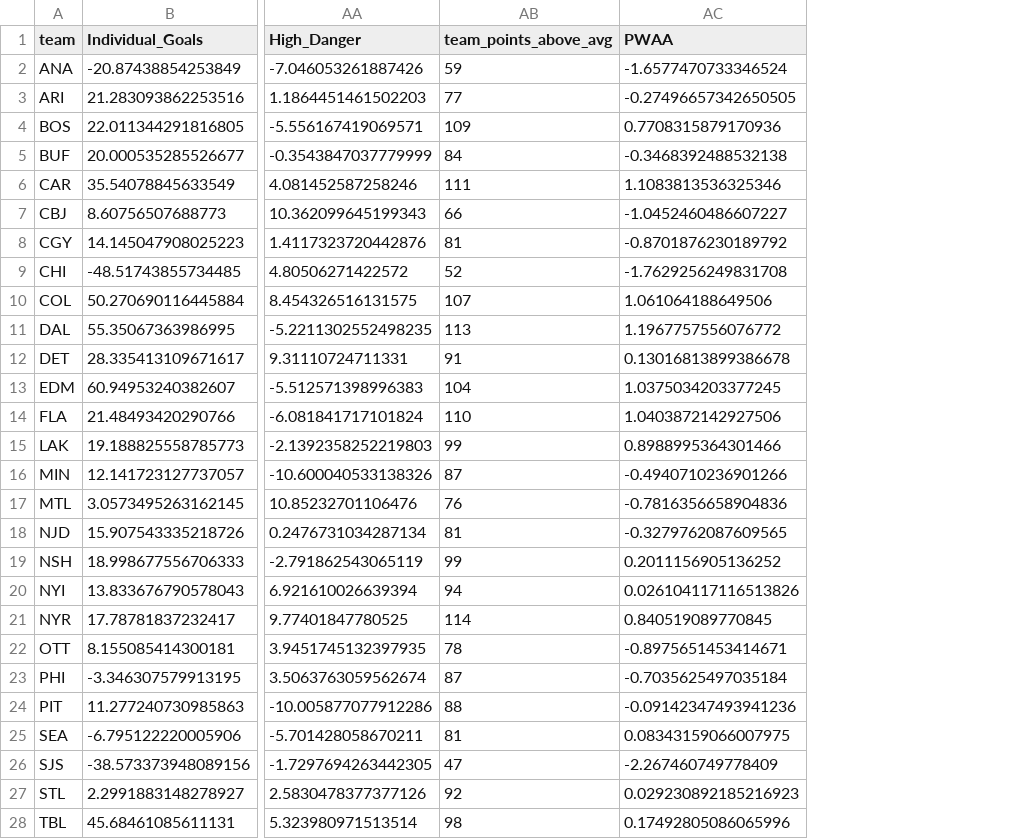
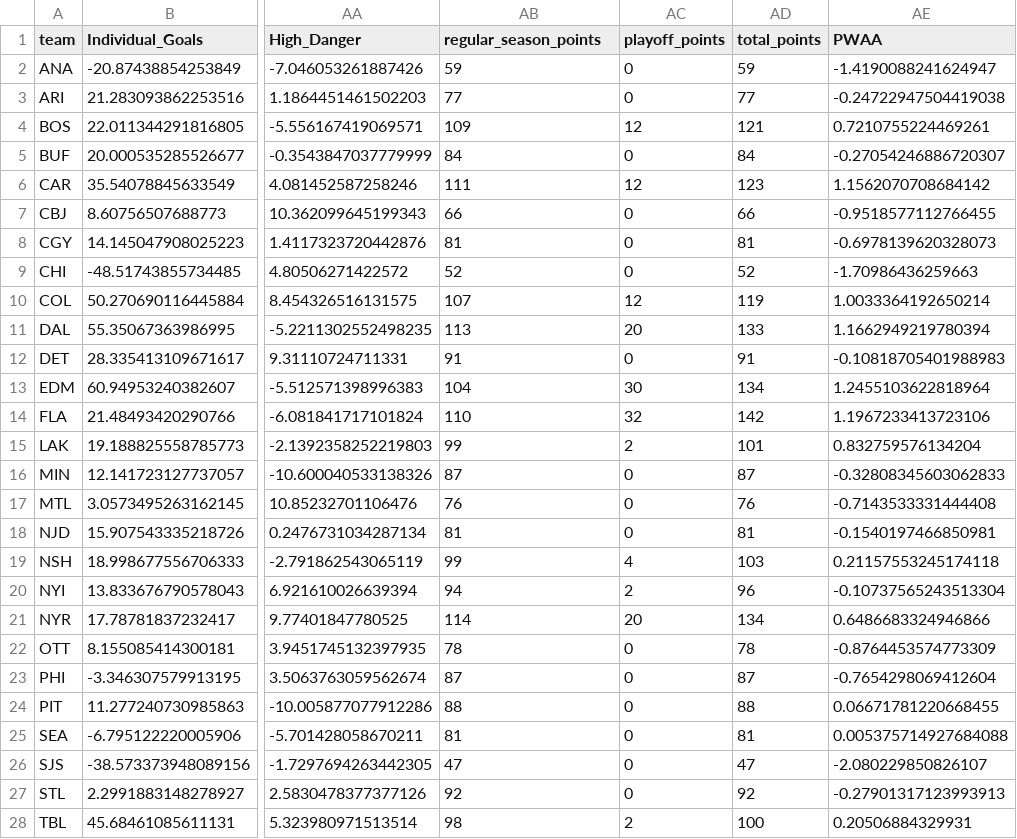
Before and after one commit to Dominik-luszcz/Luszalytics_Hockey_Model, a CSV file: pwaaRankings/teamStrength.csv, drawn as a sheet; only a part is shown, gaps mark what is left out; addresses are those after the commit; the diff covers the shown part only; the diff names each change by its address in the sheet, - before the commit and + after, or states it on an @@ line.

Commit message:
Factor in Playoff success in the model

```diff
--- a/pwaaRankings/teamStrength.csv
+++ b/pwaaRankings/teamStrength.csv
+column AC (playoff_points), rows 2-28: 0 | 0 | 12 | 0 | 12 | 0 | 0 | 0 | 12 | 20 | 0 | 30 | 32 | 2 | 0 | 0 | 0 | 4 | 2 | 20 | 0 | 0 | 0 | 0 | 0 | 0 | 2
+column AD (total_points), rows 2-28: 59 | 77 | 121 | 84 | 123 | 66 | 81 | 52 | 119 | 133 | 91 | 134 | 142 | 101 | 87 | 76 | 81 | 103 | 96 | 134 | 78 | 87 | 88 | 81 | 47 | 92 | 100
-AB1: team_points_above_avg
+AB1: regular_season_points
-AE2 (PWAA): -1.6577470733346524
+AE2 (PWAA): -1.4190088241624947
-AE3 (PWAA): -0.27496657342650505
+AE3 (PWAA): -0.24722947504419038
-AE4 (PWAA): 0.7708315879170936
+AE4 (PWAA): 0.7210755224469261
-AE5 (PWAA): -0.3468392488532138
+AE5 (PWAA): -0.27054246886720307
-AE6 (PWAA): 1.1083813536325346
+AE6 (PWAA): 1.1562070708684142
-AE7 (PWAA): -1.0452460486607227
+AE7 (PWAA): -0.9518577112766455
-AE8 (PWAA): -0.8701876230189792
+AE8 (PWAA): -0.6978139620328073
-AE9 (PWAA): -1.7629256249831708
+AE9 (PWAA): -1.70986436259663
-AE10 (PWAA): 1.061064188649506
+AE10 (PWAA): 1.0033364192650214
-AE11 (PWAA): 1.1967757556076772
+AE11 (PWAA): 1.1662949219780394
-AE12 (PWAA): 0.13016813899386678
+AE12 (PWAA): -0.10818705401988983
-AE13 (PWAA): 1.0375034203377245
+AE13 (PWAA): 1.2455103622818964
-AE14 (PWAA): 1.0403872142927506
+AE14 (PWAA): 1.1967233413723106
-AE15 (PWAA): 0.8988995364301466
+AE15 (PWAA): 0.832759576134204
-AE16 (PWAA): -0.4940710236901266
+AE16 (PWAA): -0.32808345603062833
-AE17 (PWAA): -0.7816356658904836
+AE17 (PWAA): -0.7143533331444408
-AE18 (PWAA): -0.3279762087609565
+AE18 (PWAA): -0.1540197466850981
-AE19 (PWAA): 0.2011156905136252
+AE19 (PWAA): 0.21157553245174118
-AE20 (PWAA): 0.026104117116513826
+AE20 (PWAA): -0.10737565243513304
-AE21 (PWAA): 0.840519089770845
+AE21 (PWAA): 0.6486683324946866
-AE22 (PWAA): -0.8975651453414671
+AE22 (PWAA): -0.8764453574773309
-AE23 (PWAA): -0.7035625497035184
+AE23 (PWAA): -0.7654298069412604
-AE24 (PWAA): -0.09142347493941236
+AE24 (PWAA): 0.06671781220668455
-AE25 (PWAA): 0.08343159066007975
+AE25 (PWAA): 0.005375714927684088
-AE26 (PWAA): -2.267460749778409
+AE26 (PWAA): -2.080229850826107
-AE27 (PWAA): 0.029230892185216923
+AE27 (PWAA): -0.27901317123993913
-AE28 (PWAA): 0.17492805086065996
+AE28 (PWAA): 0.20506884329931
```
Also changed, not shown: 5 edited cells elsewhere in this file, pwaaRankings/aboveAvgD.csv, pwaaRankings/aboveAvgF.csv, 3 other files.
